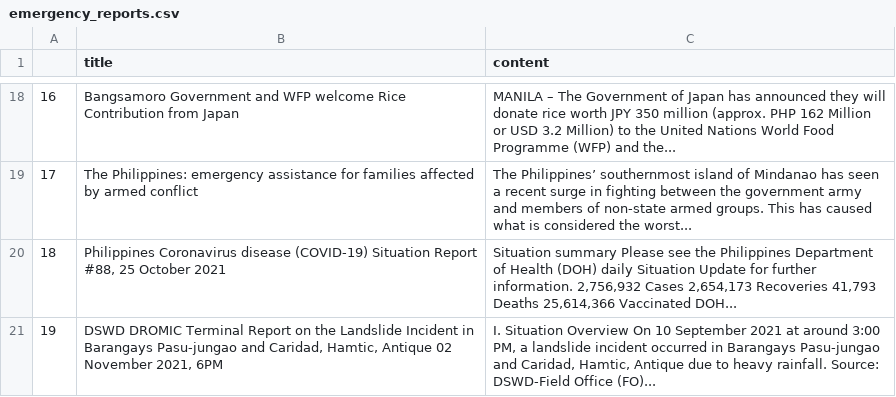
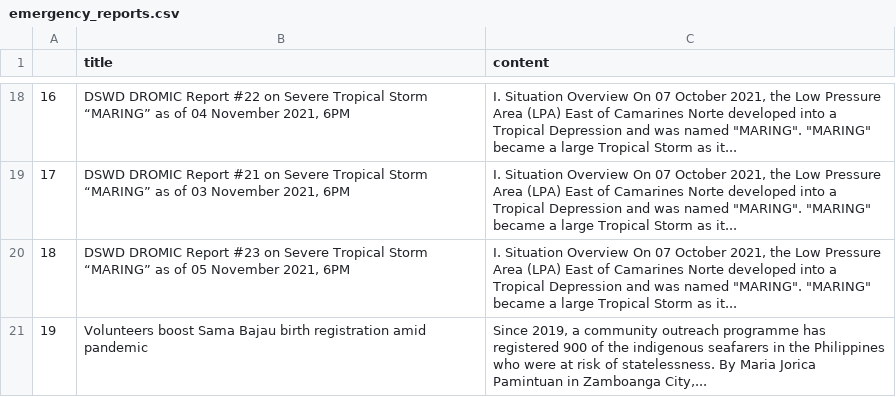
Before and after one commit to jgulane/Autoscraper-2, a CSV file: emergency_reports.csv, drawn as a sheet; only a part is shown, gaps mark what is left out; the diff covers the shown part only; the diff names each change by its address in the sheet, - before the commit and + after, or states it on an @@ line.

```diff
--- a/emergency_reports.csv
+++ b/emergency_reports.csv
-B18 (title): Bangsamoro Government and WFP welcome Rice Contribution from Japan
+B18 (title): DSWD DROMIC Report #22 on Severe Tropical Storm “MARING” as of 04 November 2021, 6PM
-C18 (content): MANILA – The Government of Japan has announced they will donate rice worth JPY 350 million (approx. PHP 162 Million or USD 3.2 Million) to the United Nations World Food Programme (WFP) and the...
+C18 (content): I. Situation Overview On 07 October 2021, the Low Pressure Area (LPA) East of Camarines Norte developed into a Tropical Depression and was named "MARING". "MARING" became a large Tropical Storm as it...
-B19 (title): The Philippines: emergency assistance for families affected by armed conflict
+B19 (title): DSWD DROMIC Report #21 on Severe Tropical Storm “MARING” as of 03 November 2021, 6PM
-C19 (content): The Philippines’ southernmost island of Mindanao has seen a recent surge in fighting between the government army and members of non-state armed groups. This has caused what is considered the worst...
+C19 (content): I. Situation Overview On 07 October 2021, the Low Pressure Area (LPA) East of Camarines Norte developed into a Tropical Depression and was named "MARING". "MARING" became a large Tropical Storm as it...
-B20 (title): Philippines Coronavirus disease (COVID-19) Situation Report #88, 25 October 2021
+B20 (title): DSWD DROMIC Report #23 on Severe Tropical Storm “MARING” as of 05 November 2021, 6PM
-C20 (content): Situation summary Please see the Philippines Department of Health (DOH) daily Situation Update for further information. 2,756,932 Cases 2,654,173 Recoveries 41,793 Deaths 25,614,366 Vaccinated DOH...
+C20 (content): I. Situation Overview On 07 October 2021, the Low Pressure Area (LPA) East of Camarines Norte developed into a Tropical Depression and was named "MARING". "MARING" became a large Tropical Storm as it...
-B21 (title): DSWD DROMIC Terminal Report on the Landslide Incident in Barangays Pasu-jungao and Caridad, Hamtic, Antique 02 November 2021, 6PM
+B21 (title): Volunteers boost Sama Bajau birth registration amid pandemic
-C21 (content): I. Situation Overview On 10 September 2021 at around 3:00 PM, a landslide incident occurred in Barangays Pasu-jungao and Caridad, Hamtic, Antique due to heavy rainfall. Source: DSWD-Field Office (FO)...
+C21 (content): Since 2019, a community outreach programme has registered 900 of the indigenous seafarers in the Philippines who were at risk of statelessness. By Maria Jorica Pamintuan in Zamboanga City,...
```
Also changed, not shown: 32 edited cells elsewhere in this file.
